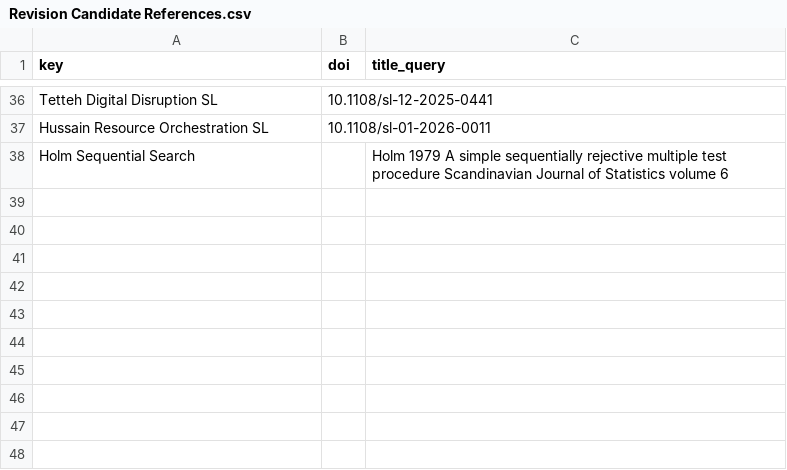
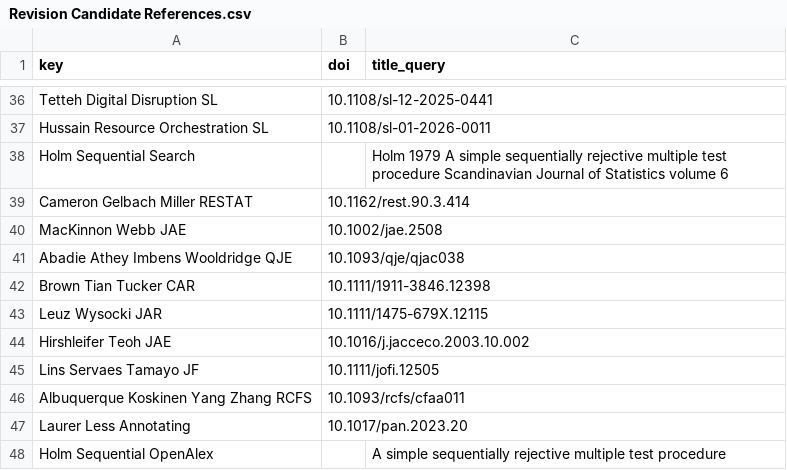
Before and after one commit to Imomazin/research-projects, a CSV file: Strategy and Strategic Management/Strategy and Leadership/Managing Emerging Strategic Risks/Literature/Revision Candidate References.csv, drawn as a sheet; only a part is shown, gaps mark what is left out.

```diff
--- a/Strategy and Strategic Management/Strategy and Leadership/Managing Emerging Strategic Risks/Literature/Revision Candidate References.csv
+++ b/Strategy and Strategic Management/Strategy and Leadership/Managing Emerging Strategic Risks/Literature/Revision Candidate References.csv
@@ -38 +38,11 @@ Hussain Resource Orchestration SL,10.1108/sl-01-2026-0011,
 Holm Sequential Search,,Holm 1979 A simple sequentially rejective multiple test procedure Scandinavian Journal of Statistics volume 6
+Cameron Gelbach Miller RESTAT,10.1162/rest.90.3.414,
+MacKinnon Webb JAE,10.1002/jae.2508,
+Abadie Athey Imbens Wooldridge QJE,10.1093/qje/qjac038,
+Brown Tian Tucker CAR,10.1111/1911-3846.12398,
+Leuz Wysocki JAR,10.1111/1475-679X.12115,
+Hirshleifer Teoh JAE,10.1016/j.jacceco.2003.10.002,
+Lins Servaes Tamayo JF,10.1111/jofi.12505,
+Albuquerque Koskinen Yang Zhang RCFS,10.1093/rcfs/cfaa011,
+Laurer Less Annotating,10.1017/pan.2023.20,
+Holm Sequential OpenAlex,,A simple sequentially rejective multiple test procedure
```
Also changed, not shown: 18 other files.
